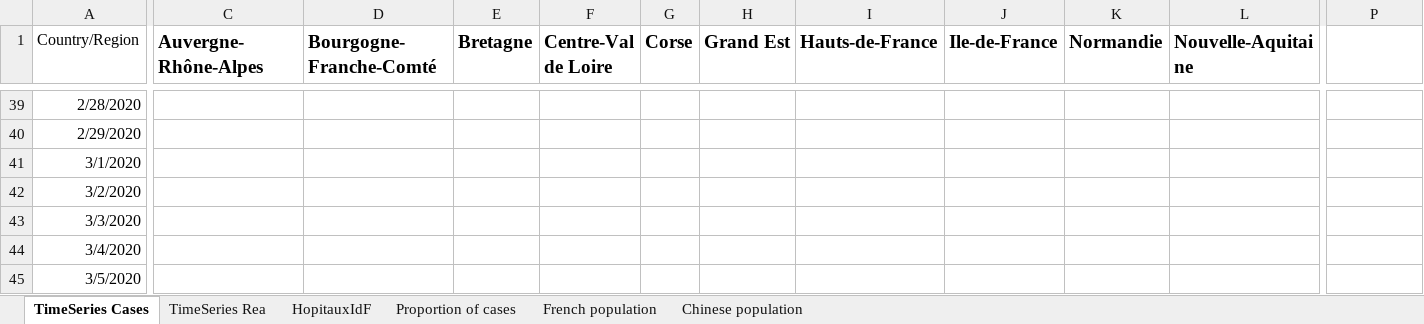
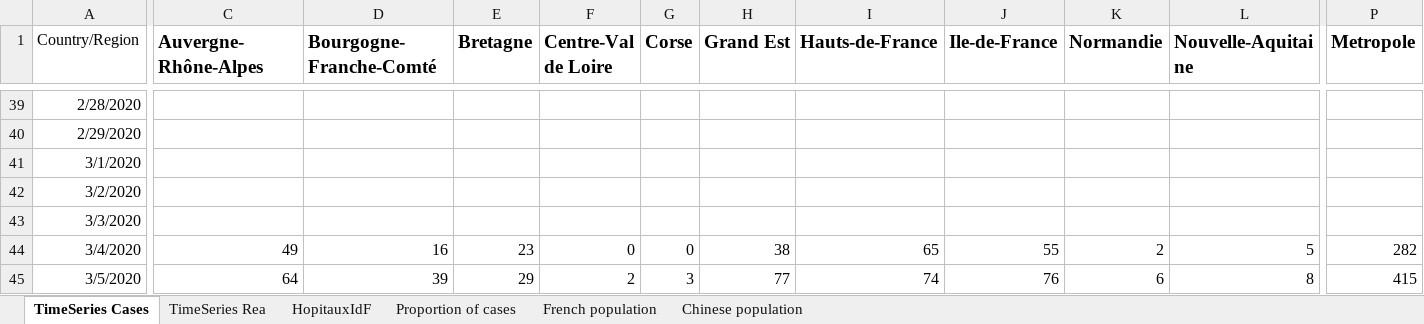
Before and after one commit to PascalCrepey/HospiCoV, an Excel workbook: data-raw/EpiDataFrance.xlsx, sheet TimeSeries Cases, drawn as a sheet; only a part is shown, gaps mark what is left out; values as stored, in another font and other column widths than the file's, no borders; the diff covers the shown part only; the diff names each change by its address in the sheet, - before the commit and + after, or states it on an @@ line.

Commit message:
Update of cases time series in France

```diff
--- a/data-raw/EpiDataFrance.xlsx (sheet TimeSeries Cases)
+++ b/data-raw/EpiDataFrance.xlsx (sheet TimeSeries Cases)
-P1: (empty)
+P1: Metropole
-C44 (Auvergne-Rhône-Alpes): (empty)
+C44 (Auvergne-Rhône-Alpes): 49
-D44 (Bourgogne-Franche-Comté): (empty)
+D44 (Bourgogne-Franche-Comté): 16
-E44 (Bretagne): (empty)
+E44 (Bretagne): 23
-F44 (Centre-Val de Loire): (empty)
+F44 (Centre-Val de Loire): 0
-G44 (Corse): (empty)
+G44 (Corse): 0
-H44 (Grand Est): (empty)
+H44 (Grand Est): 38
-I44 (Hauts-de-France): (empty)
+I44 (Hauts-de-France): 65
-J44 (Ile-de-France): (empty)
+J44 (Ile-de-France): 55
-K44 (Normandie): (empty)
+K44 (Normandie): 2
-L44 (Nouvelle-Aquitaine): (empty)
+L44 (Nouvelle-Aquitaine): 5
-P44 (Metropole): (empty)
+P44 (Metropole): 282
-C45 (Auvergne-Rhône-Alpes): (empty)
+C45 (Auvergne-Rhône-Alpes): 64
-D45 (Bourgogne-Franche-Comté): (empty)
+D45 (Bourgogne-Franche-Comté): 39
-E45 (Bretagne): (empty)
+E45 (Bretagne): 29
-F45 (Centre-Val de Loire): (empty)
+F45 (Centre-Val de Loire): 2
-G45 (Corse): (empty)
+G45 (Corse): 3
-H45 (Grand Est): (empty)
+H45 (Grand Est): 77
-I45 (Hauts-de-France): (empty)
+I45 (Hauts-de-France): 74
-J45 (Ile-de-France): (empty)
+J45 (Ile-de-France): 76
-K45 (Normandie): (empty)
+K45 (Normandie): 6
-L45 (Nouvelle-Aquitaine): (empty)
+L45 (Nouvelle-Aquitaine): 8
-P45 (Metropole): (empty)
+P45 (Metropole): 415
```
Also changed, not shown: 5 added rows and 23 edited cells elsewhere in this sheet, formulas that keep their value.
